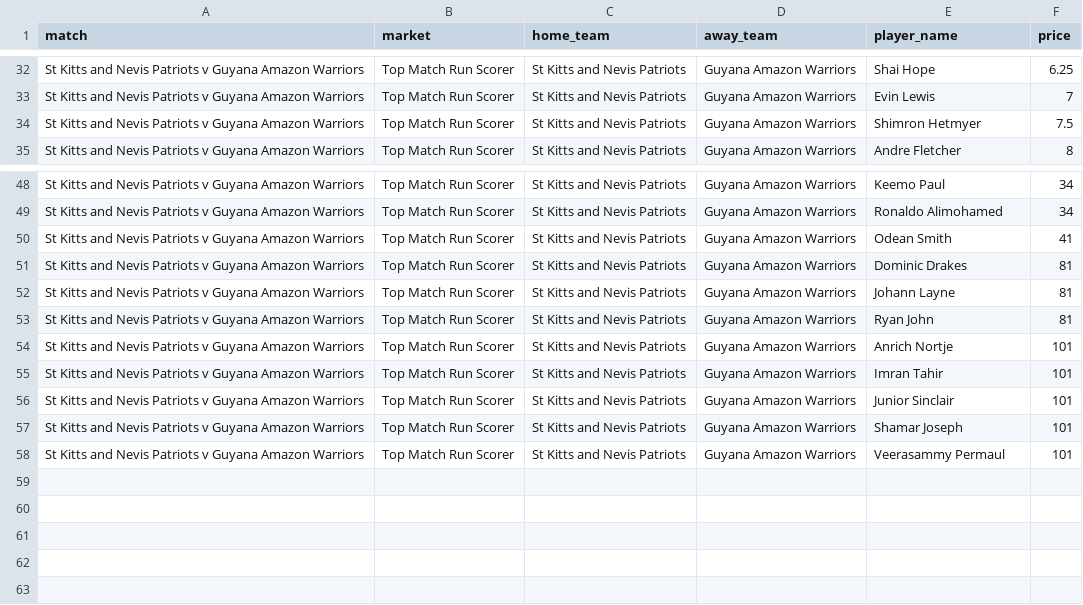
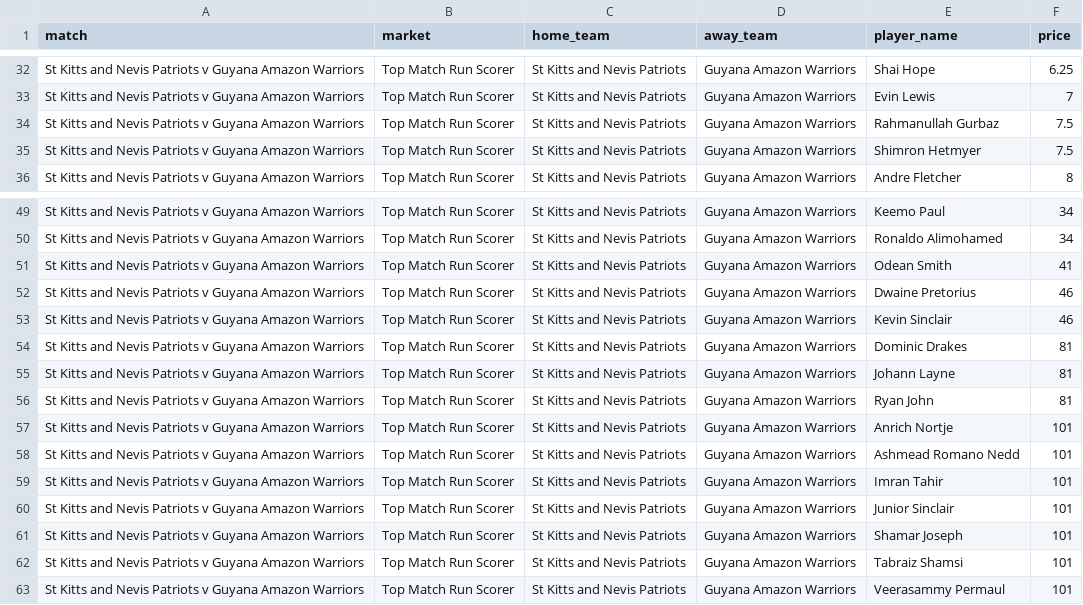
Before and after one commit to jamesbrown1417/Cricket-Analysis, a CSV file: Data/T20s/CPL/scraped_odds/sportsbet_match_top_run_scorer.csv, drawn as a sheet; only a part is shown, gaps mark what is left out.

```diff
--- a/Data/T20s/CPL/scraped_odds/sportsbet_match_top_run_scorer.csv
+++ b/Data/T20s/CPL/scraped_odds/sportsbet_match_top_run_scorer.csv
@@ -33,2 +33,3 @@ St Kitts and Nevis Patriots v Guyana Amazon Warriors,Top Match Run Scorer,St Kit
 St Kitts and Nevis Patriots v Guyana Amazon Warriors,Top Match Run Scorer,St Kitts and Nevis Patriots,Guyana Amazon Warriors,Evin Lewis,7
+St Kitts and Nevis Patriots v Guyana Amazon Warriors,Top Match Run Scorer,St Kitts and Nevis Patriots,Guyana Amazon Warriors,Rahmanullah Gurbaz,7.5
 St Kitts and Nevis Patriots v Guyana Amazon Warriors,Top Match Run Scorer,St Kitts and Nevis Patriots,Guyana Amazon Warriors,Shimron Hetmyer,7.5
@@ -50,2 +51,4 @@ St Kitts and Nevis Patriots v Guyana Amazon Warriors,Top Match Run Scorer,St Kit
 St Kitts and Nevis Patriots v Guyana Amazon Warriors,Top Match Run Scorer,St Kitts and Nevis Patriots,Guyana Amazon Warriors,Odean Smith,41
+St Kitts and Nevis Patriots v Guyana Amazon Warriors,Top Match Run Scorer,St Kitts and Nevis Patriots,Guyana Amazon Warriors,Dwaine Pretorius,46
+St Kitts and Nevis Patriots v Guyana Amazon Warriors,Top Match Run Scorer,St Kitts and Nevis Patriots,Guyana Amazon Warriors,Kevin Sinclair,46
 St Kitts and Nevis Patriots v Guyana Amazon Warriors,Top Match Run Scorer,St Kitts and Nevis Patriots,Guyana Amazon Warriors,Dominic Drakes,81
@@ -54,2 +57,3 @@ St Kitts and Nevis Patriots v Guyana Amazon Warriors,Top Match Run Scorer,St Kit
 St Kitts and Nevis Patriots v Guyana Amazon Warriors,Top Match Run Scorer,St Kitts and Nevis Patriots,Guyana Amazon Warriors,Anrich Nortje,101
+St Kitts and Nevis Patriots v Guyana Amazon Warriors,Top Match Run Scorer,St Kitts and Nevis Patriots,Guyana Amazon Warriors,Ashmead Romano Nedd,101
 St Kitts and Nevis Patriots v Guyana Amazon Warriors,Top Match Run Scorer,St Kitts and Nevis Patriots,Guyana Amazon Warriors,Imran Tahir,101
@@ -57,2 +61,3 @@ St Kitts and Nevis Patriots v Guyana Amazon Warriors,Top Match Run Scorer,St Kit
 St Kitts and Nevis Patriots v Guyana Amazon Warriors,Top Match Run Scorer,St Kitts and Nevis Patriots,Guyana Amazon Warriors,Shamar Joseph,101
+St Kitts and Nevis Patriots v Guyana Amazon Warriors,Top Match Run Scorer,St Kitts and Nevis Patriots,Guyana Amazon Warriors,Tabraiz Shamsi,101
 St Kitts and Nevis Patriots v Guyana Amazon Warriors,Top Match Run Scorer,St Kitts and Nevis Patriots,Guyana Amazon Warriors,Veerasammy Permaul,101
```
Also changed, not shown: 10 other files.
